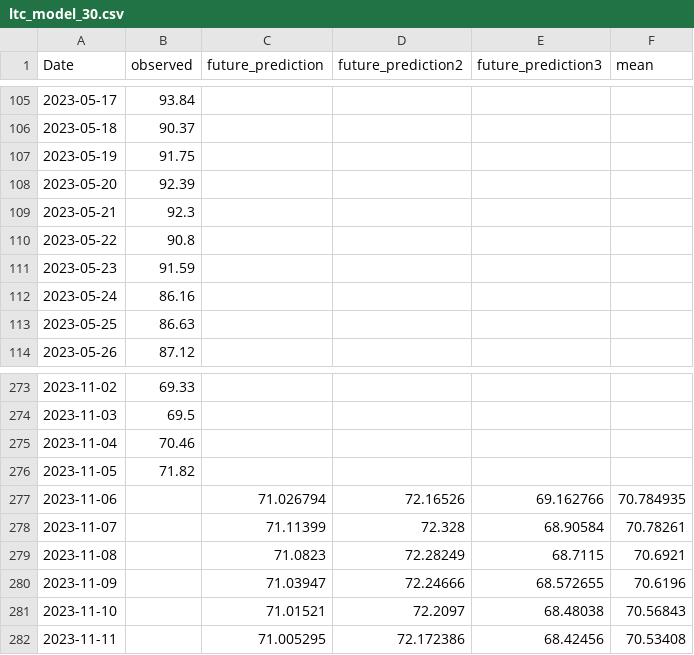
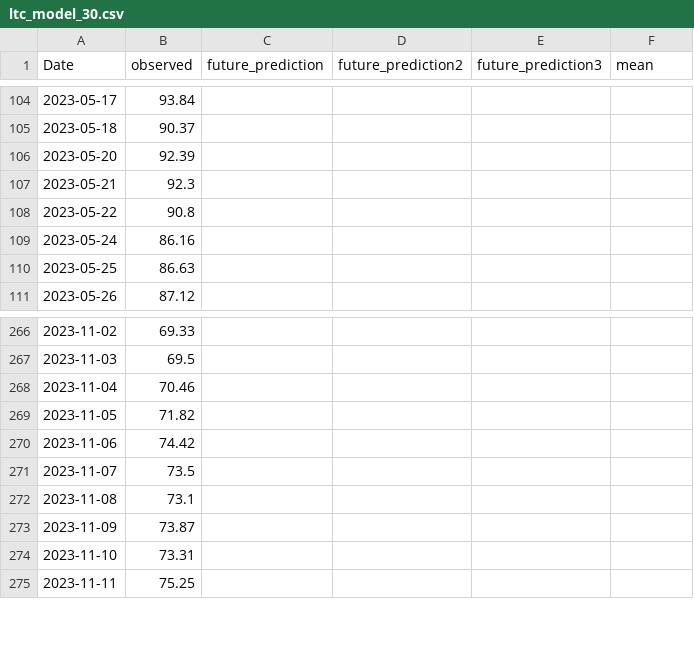
Before and after one commit to mtolan2023/crypto_forecast, a CSV file: output/ltc_model_30.csv, drawn as a sheet; only a part is shown, gaps mark what is left out; the diff covers the shown part only.

```diff
--- a/output/ltc_model_30.csv
+++ b/output/ltc_model_30.csv
@@ -106,3 +105,2 @@ Date,observed,future_prediction,future_prediction2,future_prediction3,mean
 2023-05-18,90.37,,,,
-2023-05-19,91.75,,,,
 2023-05-20,92.39,,,,
@@ -110,3 +108,2 @@ Date,observed,future_prediction,future_prediction2,future_prediction3,mean
 2023-05-22,90.8,,,,
-2023-05-23,91.59,,,,
 2023-05-24,86.16,,,,
@@ -276,7 +269,7 @@ Date,observed,future_prediction,future_prediction2,future_prediction3,mean
 2023-11-05,71.82,,,,
-2023-11-06,,71.026794,72.16526,69.162766,70.784935
-2023-11-07,,71.11399,72.328,68.90584,70.78261
-2023-11-08,,71.0823,72.28249,68.7115,70.6921
-2023-11-09,,71.03947,72.24666,68.572655,70.6196
-2023-11-10,,71.01521,72.2097,68.48038,70.56843
-2023-11-11,,71.005295,72.172386,68.42456,70.53408
+2023-11-06,74.42,,,,
+2023-11-07,73.5,,,,
+2023-11-08,73.1,,,,
+2023-11-09,73.87,,,,
+2023-11-10,73.31,,,,
+2023-11-11,75.25,,,,
```
Also changed, not shown: 15 added rows, 8 removed rows and 5 edited cells elsewhere in this file, output/btc_lifetime.csv, output/btc_model.csv, 24 other files.
